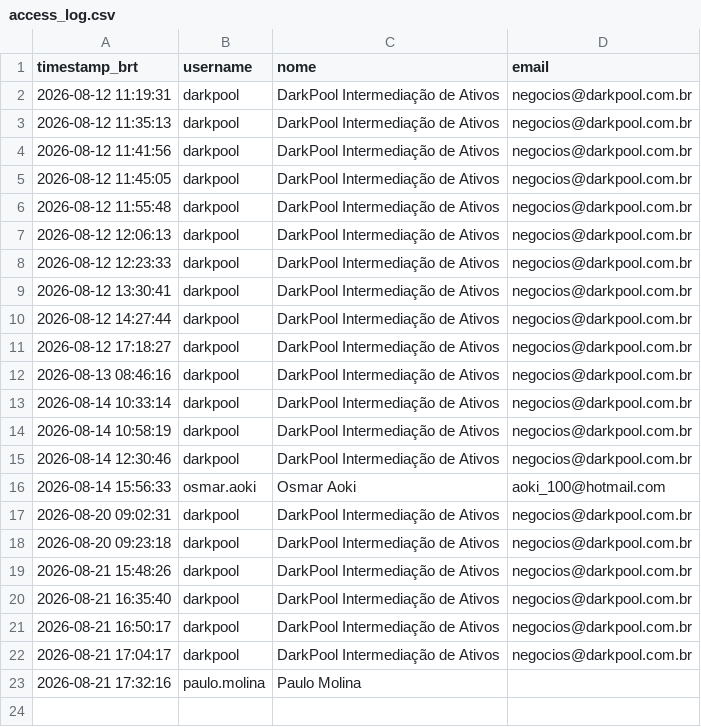
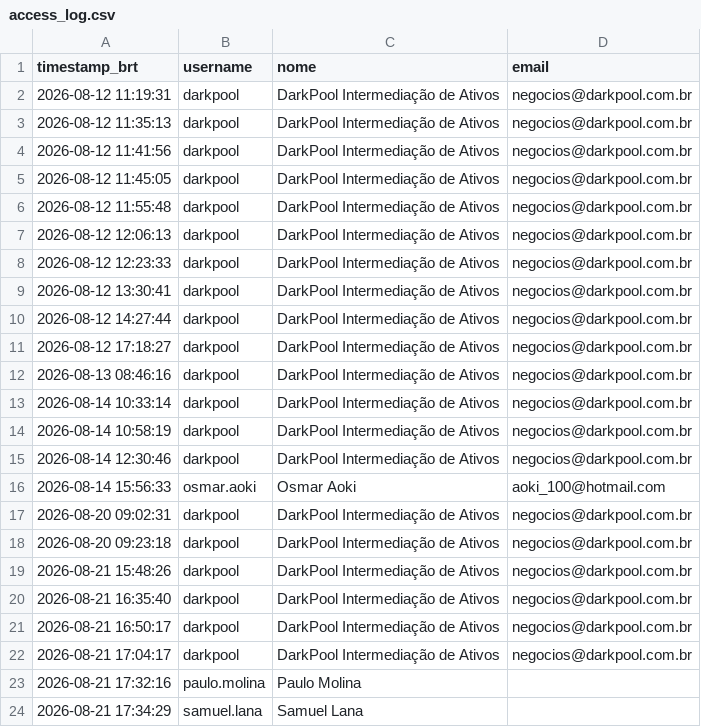
Before and after one commit to jucasalle87/resort-porto-seguro, a CSV file: data/access_log.csv, drawn as a sheet; the diff names each change by its address in the sheet, - before the commit and + after, or states it on an @@ line.

Commit message:
Registra acesso de 'samuel.lana'

```diff
--- a/data/access_log.csv
+++ b/data/access_log.csv
+row 24: 2026-08-21 17:34:29 | samuel.lana | Samuel Lana
```
